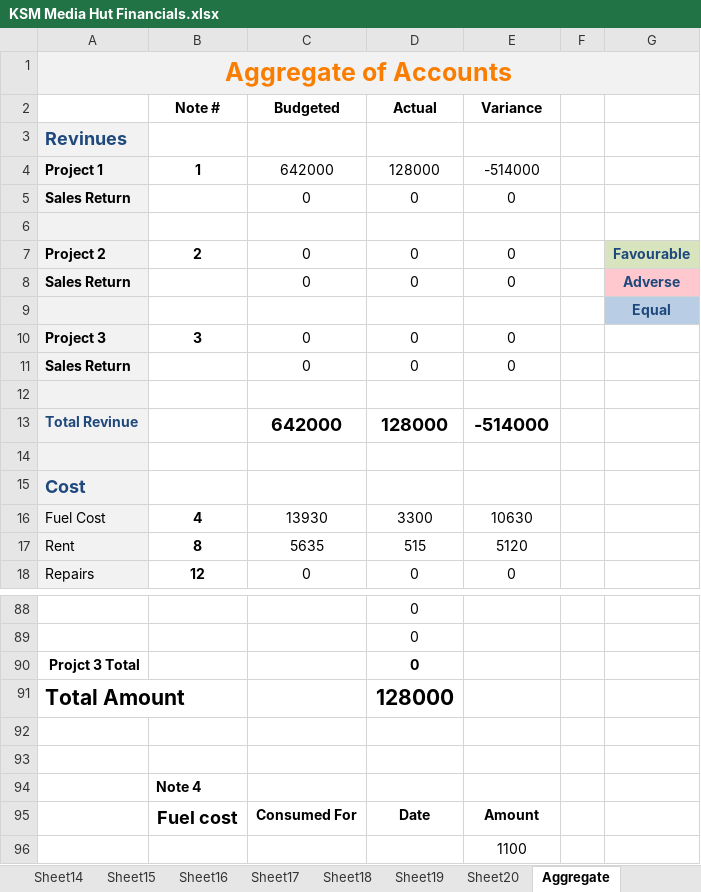
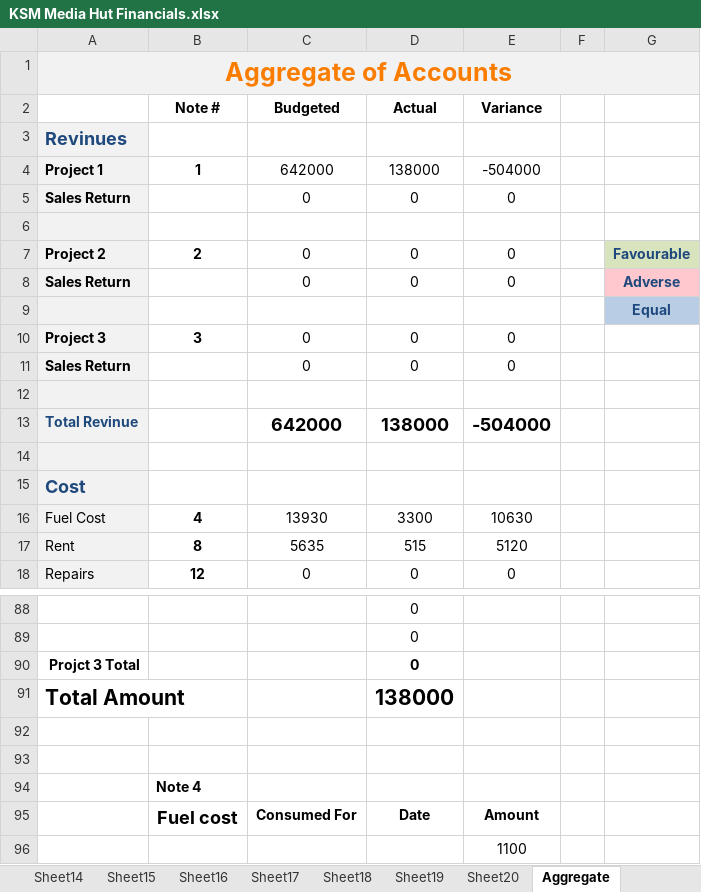
Before and after one commit to KSM-Photo/KSM, an Excel workbook: Financial Accounts/KSM Media Hut Financials.xlsx, sheet Aggregate, drawn as a sheet; only a part is shown, gaps mark what is left out; values as stored, in another font and other column widths than the file's, no borders; charts and pictures and conditional formats not drawn; the diff covers the shown part only; the diff names each change by its address in the sheet, - before the commit and + after, or states it on an @@ line.

```diff
--- a/Financial Accounts/KSM Media Hut Financials.xlsx (sheet Aggregate)
+++ b/Financial Accounts/KSM Media Hut Financials.xlsx (sheet Aggregate)
-D4 (Actual): 128000
+D4 (Actual): 138000
-E4 (Variance): -514000
+E4 (Variance): -504000
-D13 (Actual): 128000
+D13 (Actual): 138000
-E13 (Variance): -514000
+E13 (Variance): -504000
-D91 (Actual): 128000
+D91 (Actual): 138000
```
Also changed, not shown: 1 added row, 1 removed row and 20 edited cells elsewhere in this sheet, sheet PDP, sheet Zernaab Consultancy, formulas that keep their value.
